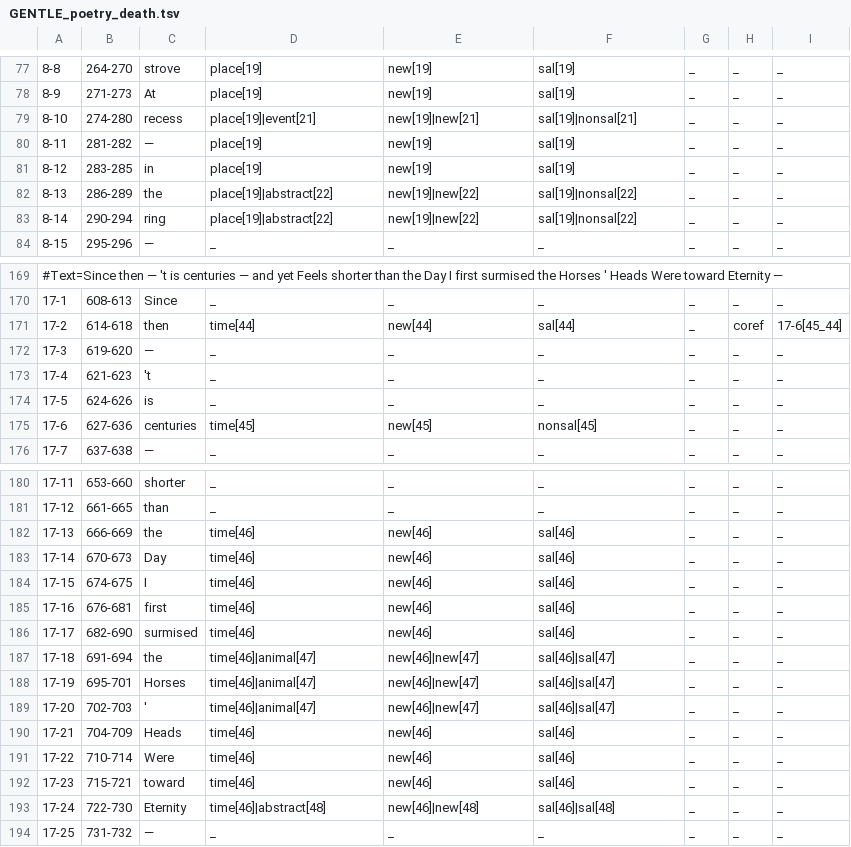
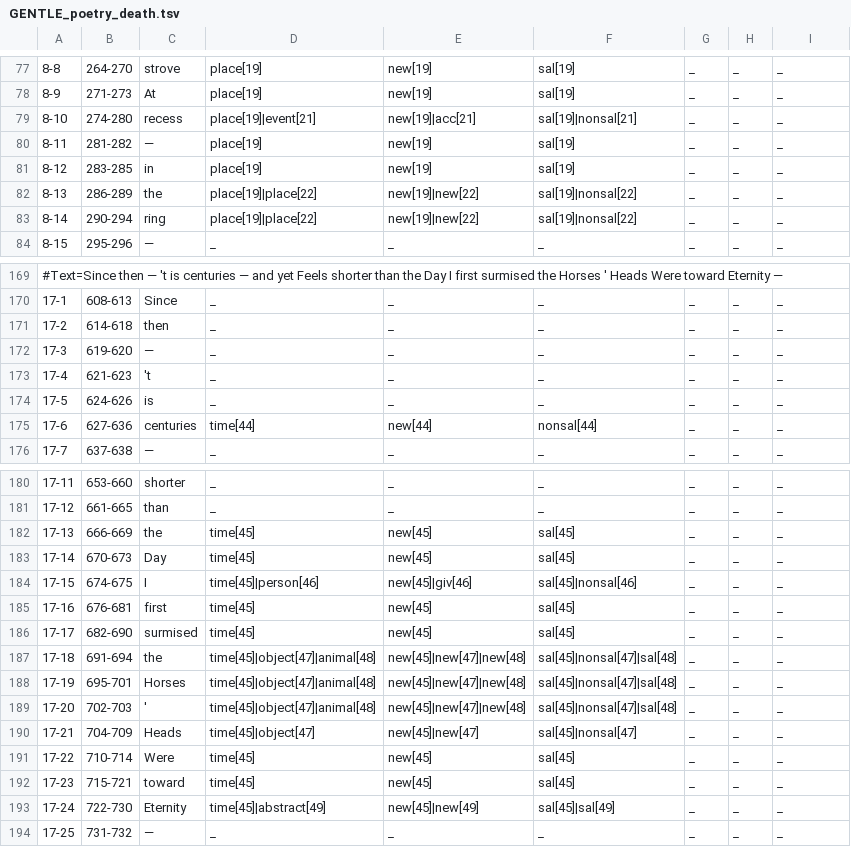
Before and after one commit to gucorpling/gentle, a TSV file: _build/src/tsv/GENTLE_poetry_death.tsv, drawn as a sheet; only a part is shown, gaps mark what is left out; the diff covers the shown part only.

```diff
--- a/_build/src/tsv/GENTLE_poetry_death.tsv
+++ b/_build/src/tsv/GENTLE_poetry_death.tsv
@@ -78,7 +78,7 @@
 8-9	271-273	At	place[19]	new[19]	sal[19]	_	_	_	
-8-10	274-280	recess	place[19]|event[21]	new[19]|new[21]	sal[19]|nonsal[21]	_	_	_	
+8-10	274-280	recess	place[19]|event[21]	new[19]|acc[21]	sal[19]|nonsal[21]	_	_	_	
 8-11	281-282	—	place[19]	new[19]	sal[19]	_	_	_	
 8-12	283-285	in	place[19]	new[19]	sal[19]	_	_	_	
-8-13	286-289	the	place[19]|abstract[22]	new[19]|new[22]	sal[19]|nonsal[22]	_	_	_	
-8-14	290-294	ring	place[19]|abstract[22]	new[19]|new[22]	sal[19]|nonsal[22]	_	_	_	
+8-13	286-289	the	place[19]|place[22]	new[19]|new[22]	sal[19]|nonsal[22]	_	_	_	
+8-14	290-294	ring	place[19]|place[22]	new[19]|new[22]	sal[19]|nonsal[22]	_	_	_	
 8-15	295-296	—	_	_	_	_	_	_	
@@ -170,3 +170,3 @@
 17-1	608-613	Since	_	_	_	_	_	_	
-17-2	614-618	then	time[44]	new[44]	sal[44]	_	coref	17-6[45_44]	
+17-2	614-618	then	_	_	_	_	_	_	
 17-3	619-620	—	_	_	_	_	_	_	
@@ -174,3 +174,3 @@
 17-5	624-626	is	_	_	_	_	_	_	
-17-6	627-636	centuries	time[45]	new[45]	nonsal[45]	_	_	_	
+17-6	627-636	centuries	time[44]	new[44]	nonsal[44]	_	_	_	
 17-7	637-638	—	_	_	_	_	_	_	
@@ -181,14 +181,14 @@
 17-12	661-665	than	_	_	_	_	_	_	
-17-13	666-669	the	time[46]	new[46]	sal[46]	_	_	_	
-17-14	670-673	Day	time[46]	new[46]	sal[46]	_	_	_	
-17-15	674-675	I	time[46]	new[46]	sal[46]	_	_	_	
-17-16	676-681	first	time[46]	new[46]	sal[46]	_	_	_	
-17-17	682-690	surmised	time[46]	new[46]	sal[46]	_	_	_	
-17-18	691-694	the	time[46]|animal[47]	new[46]|new[47]	sal[46]|sal[47]	_	_	_	
-17-19	695-701	Horses	time[46]|animal[47]	new[46]|new[47]	sal[46]|sal[47]	_	_	_	
-17-20	702-703	'	time[46]|animal[47]	new[46]|new[47]	sal[46]|sal[47]	_	_	_	
-17-21	704-709	Heads	time[46]	new[46]	sal[46]	_	_	_	
-17-22	710-714	Were	time[46]	new[46]	sal[46]	_	_	_	
-17-23	715-721	toward	time[46]	new[46]	sal[46]	_	_	_	
-17-24	722-730	Eternity	time[46]|abstract[48]	new[46]|new[48]	sal[46]|sal[48]	_	_	_	
+17-13	666-669	the	time[45]	new[45]	sal[45]	_	_	_	
+17-14	670-673	Day	time[45]	new[45]	sal[45]	_	_	_	
+17-15	674-675	I	time[45]|person[46]	new[45]|giv[46]	sal[45]|nonsal[46]	_	_	_	
+17-16	676-681	first	time[45]	new[45]	sal[45]	_	_	_	
+17-17	682-690	surmised	time[45]	new[45]	sal[45]	_	_	_	
+17-18	691-694	the	time[45]|object[47]|animal[48]	new[45]|new[47]|new[48]	sal[45]|nonsal[47]|sal[48]	_	_	_	
+17-19	695-701	Horses	time[45]|object[47]|animal[48]	new[45]|new[47]|new[48]	sal[45]|nonsal[47]|sal[48]	_	_	_	
+17-20	702-703	'	time[45]|object[47]|animal[48]	new[45]|new[47]|new[48]	sal[45]|nonsal[47]|sal[48]	_	_	_	
+17-21	704-709	Heads	time[45]|object[47]	new[45]|new[47]	sal[45]|nonsal[47]	_	_	_	
+17-22	710-714	Were	time[45]	new[45]	sal[45]	_	_	_	
+17-23	715-721	toward	time[45]	new[45]	sal[45]	_	_	_	
+17-24	722-730	Eternity	time[45]|abstract[49]	new[45]|new[49]	sal[45]|sal[49]	_	_	_	
 17-25	731-732	—	_	_	_	_	_	_	
```
Also changed, not shown: 16 edited cells elsewhere in this file, _build/src/tsv/GENTLE_dictionary_school.tsv, _build/src/tsv/GENTLE_proof_square.tsv, 9 other files.
